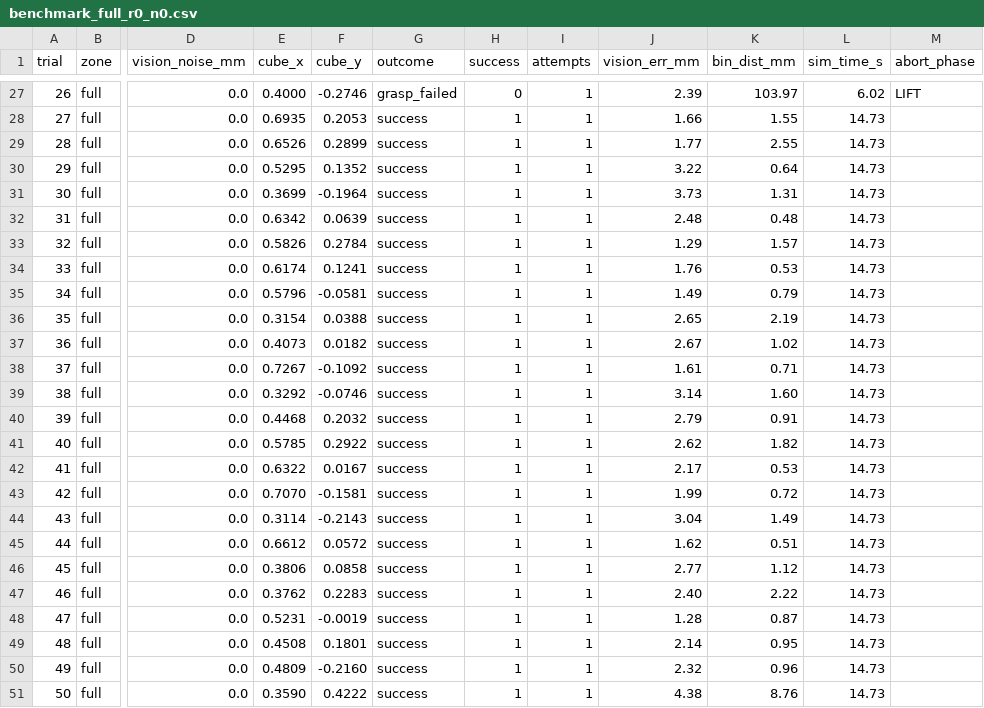
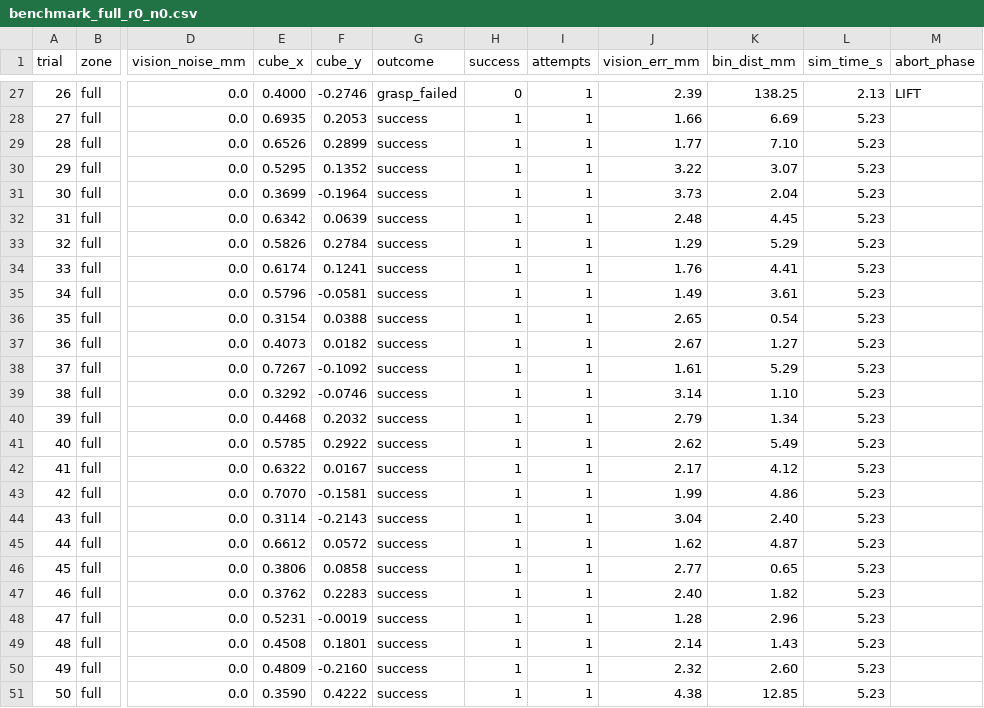
Before and after one commit to ramichengineering/vision-pick-place, a CSV file: results/benchmark_full_r0_n0.csv, drawn as a sheet; only a part is shown, gaps mark what is left out; the diff covers the shown part only; the diff names each change by its address in the sheet, - before the commit and + after, or states it on an @@ line.

```diff
--- a/results/benchmark_full_r0_n0.csv
+++ b/results/benchmark_full_r0_n0.csv
-K27 (bin_dist_mm): 103.97
+K27 (bin_dist_mm): 138.25
-L27 (sim_time_s): 6.02
+L27 (sim_time_s): 2.13
-K28 (bin_dist_mm): 1.55
+K28 (bin_dist_mm): 6.69
-L28:L51 (sim_time_s): 14.73
+L28:L51 (sim_time_s): 5.23
-K29 (bin_dist_mm): 2.55
+K29 (bin_dist_mm): 7.10
-K30 (bin_dist_mm): 0.64
+K30 (bin_dist_mm): 3.07
-K31 (bin_dist_mm): 1.31
+K31 (bin_dist_mm): 2.04
-K32 (bin_dist_mm): 0.48
+K32 (bin_dist_mm): 4.45
-K33 (bin_dist_mm): 1.57
+K33 (bin_dist_mm): 5.29
-K34 (bin_dist_mm): 0.53
+K34 (bin_dist_mm): 4.41
-K35 (bin_dist_mm): 0.79
+K35 (bin_dist_mm): 3.61
-K36 (bin_dist_mm): 2.19
+K36 (bin_dist_mm): 0.54
-K37 (bin_dist_mm): 1.02
+K37 (bin_dist_mm): 1.27
-K38 (bin_dist_mm): 0.71
+K38 (bin_dist_mm): 5.29
-K39 (bin_dist_mm): 1.60
+K39 (bin_dist_mm): 1.10
-K40 (bin_dist_mm): 0.91
+K40 (bin_dist_mm): 1.34
-K41 (bin_dist_mm): 1.82
+K41 (bin_dist_mm): 5.49
-K42 (bin_dist_mm): 0.53
+K42 (bin_dist_mm): 4.12
-K43 (bin_dist_mm): 0.72
+K43 (bin_dist_mm): 4.86
-K44 (bin_dist_mm): 1.49
+K44 (bin_dist_mm): 2.40
-K45 (bin_dist_mm): 0.51
+K45 (bin_dist_mm): 4.87
-K46 (bin_dist_mm): 1.12
+K46 (bin_dist_mm): 0.65
-K47 (bin_dist_mm): 2.22
+K47 (bin_dist_mm): 1.82
-K48 (bin_dist_mm): 0.87
+K48 (bin_dist_mm): 2.96
-K49 (bin_dist_mm): 0.95
+K49 (bin_dist_mm): 1.43
-K50 (bin_dist_mm): 0.96
+K50 (bin_dist_mm): 2.60
-K51 (bin_dist_mm): 8.76
+K51 (bin_dist_mm): 12.85
```
Also changed, not shown: 52 edited cells elsewhere in this file, results/benchmark_full_r2_n0.csv, results/benchmark_safe_r2_n0.csv, 12 other files.
